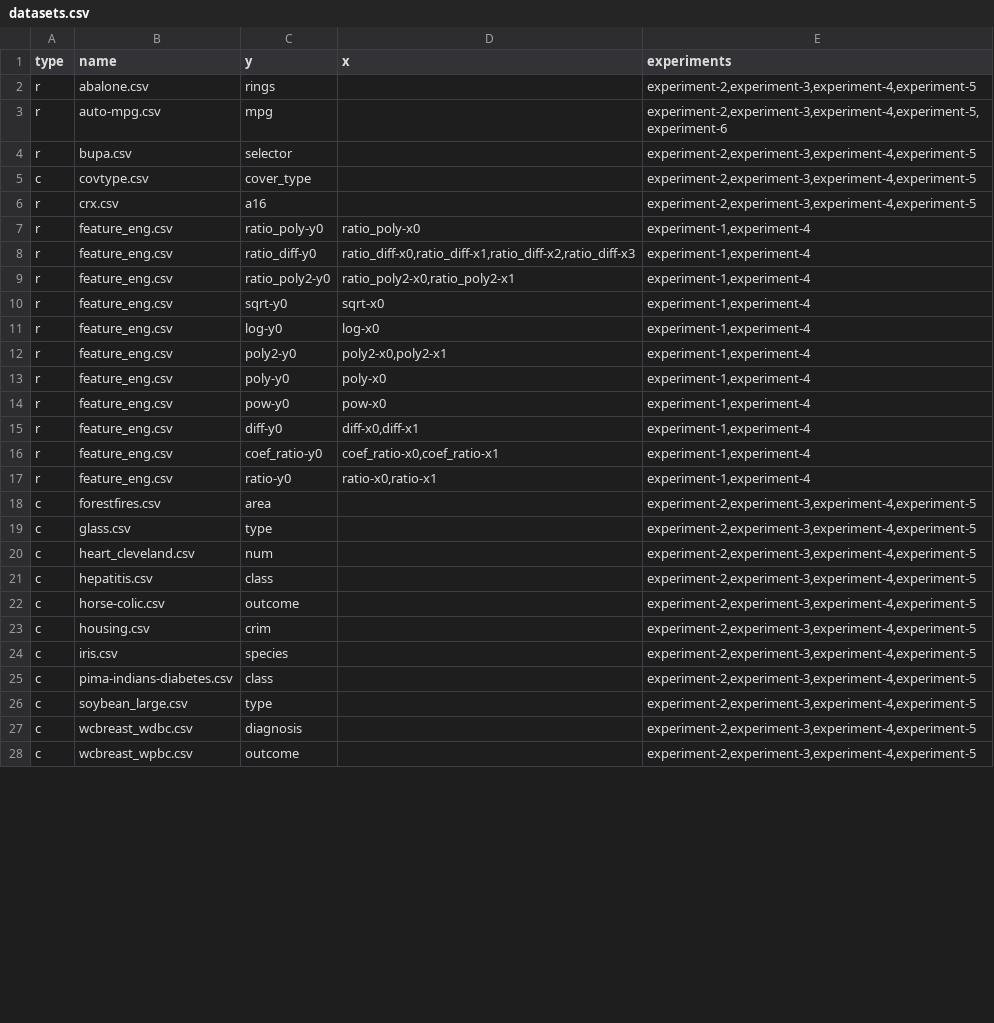
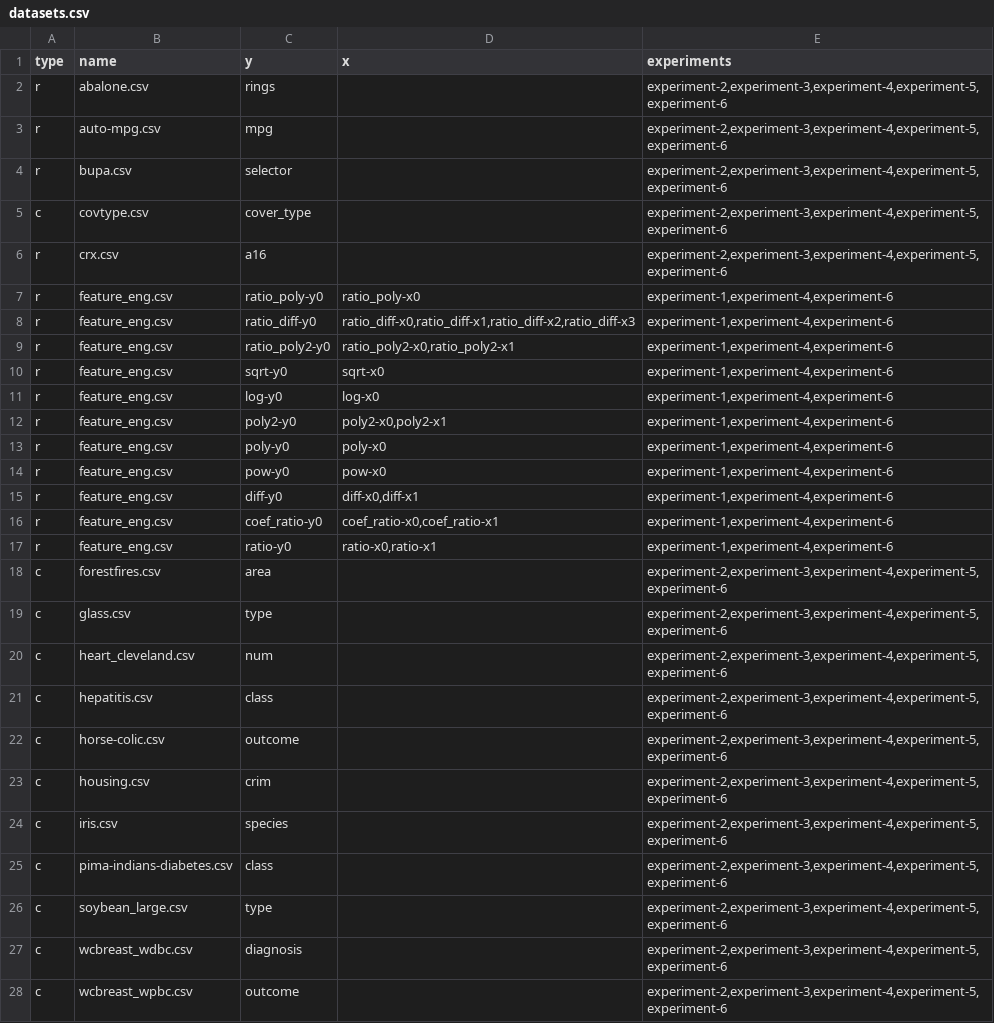
Before and after one commit to jeffheaton/phd-dissertation, a CSV file: gp_java/src/main/resources/datasets.csv, drawn as a sheet; only a part is shown; the diff covers the shown part only.

Commit message:
Experiment 6 can now run for all datasets

```diff
--- a/gp_java/src/main/resources/datasets.csv
+++ b/gp_java/src/main/resources/datasets.csv
@@ -1,28 +1,28 @@
 type,name,y,x,experiments
-r,abalone.csv,rings,,"experiment-2,experiment-3,experiment-4,experiment-5"
+r,abalone.csv,rings,,"experiment-2,experiment-3,experiment-4,experiment-5,experiment-6"
 r,auto-mpg.csv,mpg,,"experiment-2,experiment-3,experiment-4,experiment-5,experiment-6"
-r,bupa.csv,selector,,"experiment-2,experiment-3,experiment-4,experiment-5"
-c,covtype.csv,cover_type,,"experiment-2,experiment-3,experiment-4,experiment-5"
-r,crx.csv,a16,,"experiment-2,experiment-3,experiment-4,experiment-5"
-r,feature_eng.csv,ratio_poly-y0,ratio_poly-x0,"experiment-1,experiment-4"
-r,feature_eng.csv,ratio_diff-y0,"ratio_diff-x0,ratio_diff-x1,ratio_diff-x2,ratio_diff-x3","experiment-1,experiment-4"
-r,feature_eng.csv,ratio_poly2-y0,"ratio_poly2-x0,ratio_poly2-x1","experiment-1,experiment-4"
-r,feature_eng.csv,sqrt-y0,sqrt-x0,"experiment-1,experiment-4"
-r,feature_eng.csv,log-y0,log-x0,"experiment-1,experiment-4"
-r,feature_eng.csv,poly2-y0,"poly2-x0,poly2-x1","experiment-1,experiment-4"
-r,feature_eng.csv,poly-y0,poly-x0,"experiment-1,experiment-4"
-r,feature_eng.csv,pow-y0,pow-x0,"experiment-1,experiment-4"
-r,feature_eng.csv,diff-y0,"diff-x0,diff-x1","experiment-1,experiment-4"
-r,feature_eng.csv,coef_ratio-y0,"coef_ratio-x0,coef_ratio-x1","experiment-1,experiment-4"
-r,feature_eng.csv,ratio-y0,"ratio-x0,ratio-x1","experiment-1,experiment-4"
-c,forestfires.csv,area,,"experiment-2,experiment-3,experiment-4,experiment-5"
-c,glass.csv,type,,"experiment-2,experiment-3,experiment-4,experiment-5"
-c,heart_cleveland.csv,num,,"experiment-2,experiment-3,experiment-4,experiment-5"
-c,hepatitis.csv,class,,"experiment-2,experiment-3,experiment-4,experiment-5"
-c,horse-colic.csv,outcome,,"experiment-2,experiment-3,experiment-4,experiment-5"
-c,housing.csv,crim,,"experiment-2,experiment-3,experiment-4,experiment-5"
-c,iris.csv,species,,"experiment-2,experiment-3,experiment-4,experiment-5"
-c,pima-indians-diabetes.csv,class,,"experiment-2,experiment-3,experiment-4,experiment-5"
-c,soybean_large.csv,type,,"experiment-2,experiment-3,experiment-4,experiment-5"
-c,wcbreast_wdbc.csv,diagnosis,,"experiment-2,experiment-3,experiment-4,experiment-5"
-c,wcbreast_wpbc.csv,outcome,,"experiment-2,experiment-3,experiment-4,experiment-5"
+r,bupa.csv,selector,,"experiment-2,experiment-3,experiment-4,experiment-5,experiment-6"
+c,covtype.csv,cover_type,,"experiment-2,experiment-3,experiment-4,experiment-5,experiment-6"
+r,crx.csv,a16,,"experiment-2,experiment-3,experiment-4,experiment-5,experiment-6"
+r,feature_eng.csv,ratio_poly-y0,ratio_poly-x0,"experiment-1,experiment-4,experiment-6"
+r,feature_eng.csv,ratio_diff-y0,"ratio_diff-x0,ratio_diff-x1,ratio_diff-x2,ratio_diff-x3","experiment-1,experiment-4,experiment-6"
+r,feature_eng.csv,ratio_poly2-y0,"ratio_poly2-x0,ratio_poly2-x1","experiment-1,experiment-4,experiment-6"
+r,feature_eng.csv,sqrt-y0,sqrt-x0,"experiment-1,experiment-4,experiment-6"
+r,feature_eng.csv,log-y0,log-x0,"experiment-1,experiment-4,experiment-6"
+r,feature_eng.csv,poly2-y0,"poly2-x0,poly2-x1","experiment-1,experiment-4,experiment-6"
+r,feature_eng.csv,poly-y0,poly-x0,"experiment-1,experiment-4,experiment-6"
+r,feature_eng.csv,pow-y0,pow-x0,"experiment-1,experiment-4,experiment-6"
+r,feature_eng.csv,diff-y0,"diff-x0,diff-x1","experiment-1,experiment-4,experiment-6"
+r,feature_eng.csv,coef_ratio-y0,"coef_ratio-x0,coef_ratio-x1","experiment-1,experiment-4,experiment-6"
+r,feature_eng.csv,ratio-y0,"ratio-x0,ratio-x1","experiment-1,experiment-4,experiment-6"
+c,forestfires.csv,area,,"experiment-2,experiment-3,experiment-4,experiment-5,experiment-6"
+c,glass.csv,type,,"experiment-2,experiment-3,experiment-4,experiment-5,experiment-6"
+c,heart_cleveland.csv,num,,"experiment-2,experiment-3,experiment-4,experiment-5,experiment-6"
+c,hepatitis.csv,class,,"experiment-2,experiment-3,experiment-4,experiment-5,experiment-6"
+c,horse-colic.csv,outcome,,"experiment-2,experiment-3,experiment-4,experiment-5,experiment-6"
+c,housing.csv,crim,,"experiment-2,experiment-3,experiment-4,experiment-5,experiment-6"
+c,iris.csv,species,,"experiment-2,experiment-3,experiment-4,experiment-5,experiment-6"
+c,pima-indians-diabetes.csv,class,,"experiment-2,experiment-3,experiment-4,experiment-5,experiment-6"
+c,soybean_large.csv,type,,"experiment-2,experiment-3,experiment-4,experiment-5,experiment-6"
+c,wcbreast_wdbc.csv,diagnosis,,"experiment-2,experiment-3,experiment-4,experiment-5,experiment-6"
+c,wcbreast_wpbc.csv,outcome,,"experiment-2,experiment-3,experiment-4,experiment-5,experiment-6"
```
Also changed, not shown: 1 edited cell elsewhere in this file, 11 other files.
